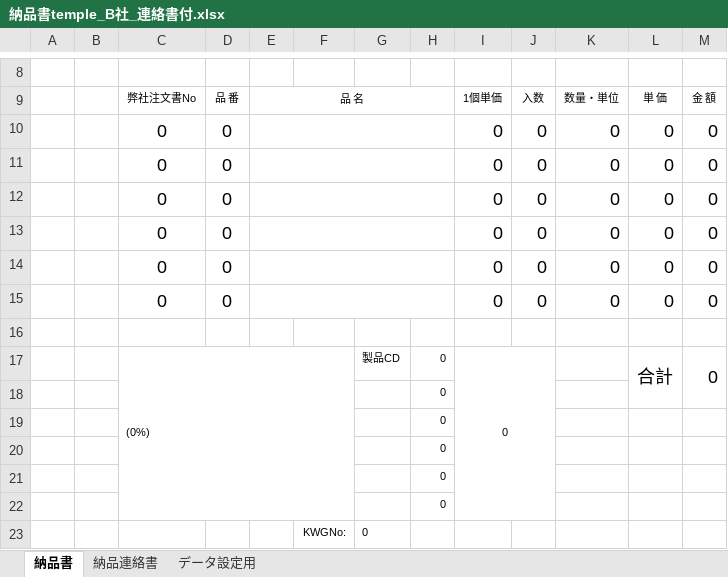
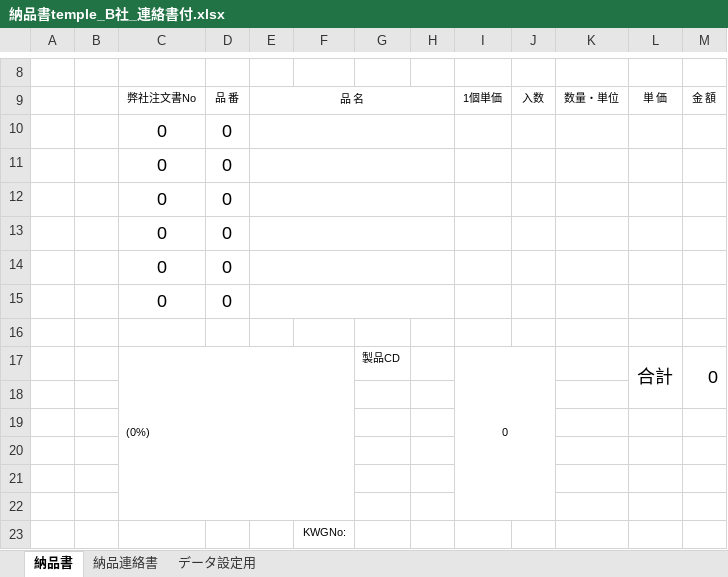
Before and after one commit to e-shinagawa-solcom/KIDS, an Excel workbook: 01_kidsweb/home/kids2/report_tmp/納品書temple_B社_連絡書付.xlsx, sheet 納品書, drawn as a sheet; only a part is shown, gaps mark what is left out; values as stored, in another font and other column widths than the file's, no borders; removed rows and columns are numbered as before the commit, all else as after; the diff names each change by its address in the sheet, - before the commit and + after, or states it on an @@ line.

Commit message:
レイアウト調整、空白セルの0表示抑制を追加実装

```diff
--- a/01_kidsweb/home/kids2/report_tmp/納品書temple_B社_連絡書付.xlsx (sheet 納品書)
+++ b/01_kidsweb/home/kids2/report_tmp/納品書temple_B社_連絡書付.xlsx (sheet 納品書)
-row 10:  |  | 0 | 0 |  |  |  |  | 0 | 0 | 0 | 0 | 0
-row 11:  |  | 0 | 0 |  |  |  |  | 0 | 0 | 0 | 0 | 0
-row 12:  |  | 0 | 0 |  |  |  |  | 0 | 0 | 0 | 0 | 0
-row 13:  |  | 0 | 0 |  |  |  |  | 0 | 0 | 0 | 0 | 0
-row 14:  |  | 0 | 0 |  |  |  |  | 0 | 0 | 0 | 0 | 0
-row 15:  |  | 0 | 0 |  |  |  |  | 0 | 0 | 0 | 0 | 0
+row 10:  |  | 0 | 0
+row 11:  |  | 0 | 0
+row 12:  |  | 0 | 0
+row 13:  |  | 0 | 0
+row 14:  |  | 0 | 0
+row 15:  |  | 0 | 0
-H17:H22: 0
+H17:H22: (empty)
-G23: 0
+G23: (empty)
```
Also changed, not shown: sheet 納品連絡書, formulas that keep their value.
